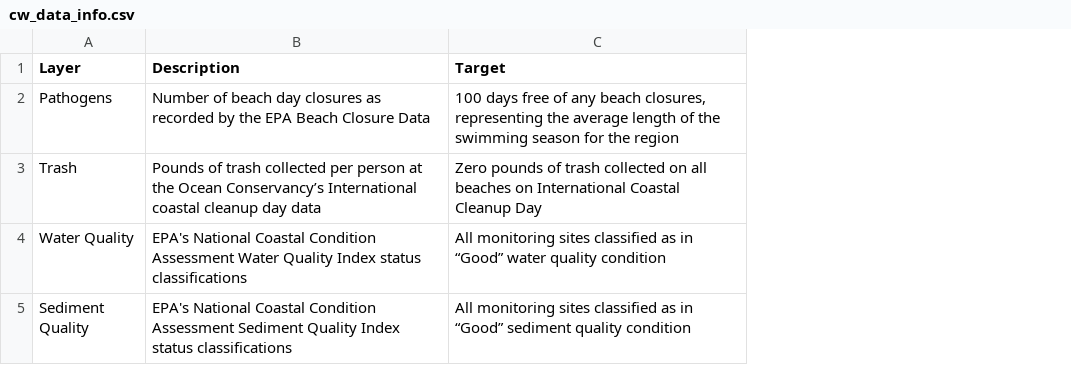
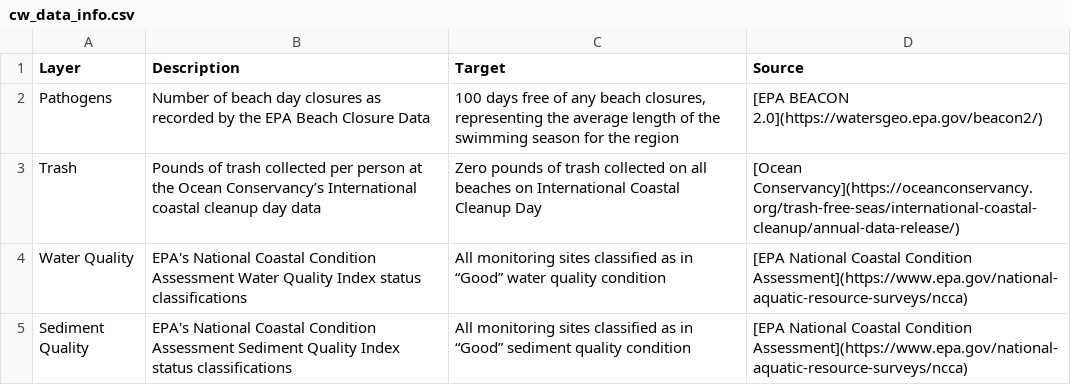
Before and after one commit to OHI-Northeast/ne-prep, a CSV file: prep/cw/data/cw_data_info.csv, drawn as a sheet; the diff names each change by its address in the sheet, - before the commit and + after, or states it on an @@ line.

Commit message:
added data sources

```diff
--- a/prep/cw/data/cw_data_info.csv
+++ b/prep/cw/data/cw_data_info.csv
+column D (Source), rows 2-5: [EPA BEACON 2.0](https://watersgeo.epa.gov/beacon2/) | [Ocean Conservancy](https://oceanconservancy.org/trash-free-seas/international-coastal-cleanup/annual-data-release/) | [EPA National Coastal Condition Assessment](https://www.epa.gov/national-aquatic-resource-surveys/ncca) | [EPA National Coastal Condition Assessment](https://www.epa.gov/national-aquatic-resource-surveys/ncca)
```
Also changed, not shown: 1 other file.
